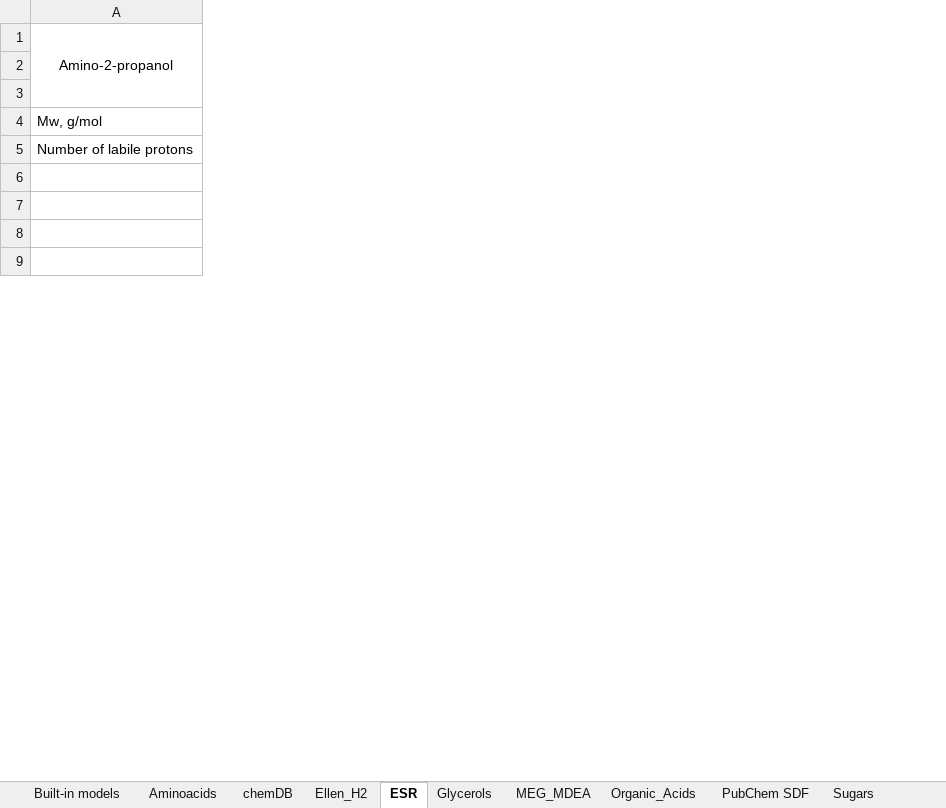
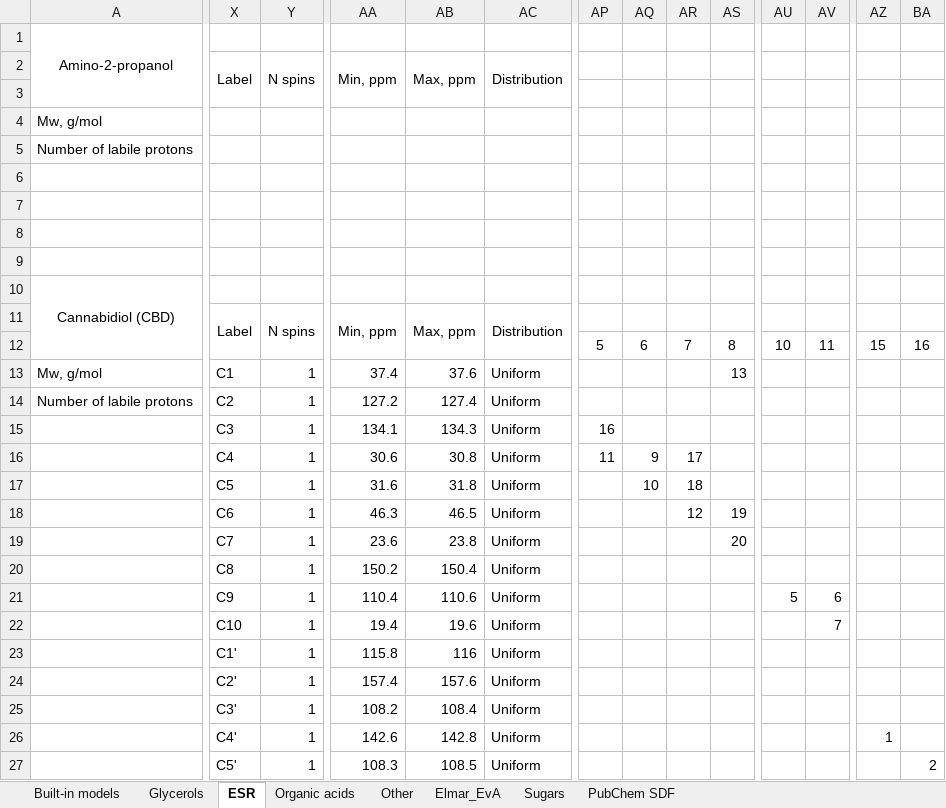
Before and after one commit to genematx/nmrQuant, an Excel workbook: chemDB.xlsx, sheet ESR, drawn as a sheet; only a part is shown, gaps mark what is left out; values as stored, in another font and other column widths than the file's, no borders; rows hold the shown columns only; the diff covers the shown part only; the diff names each change by its address in the sheet, - before the commit and + after, or states it on an @@ line.

Commit message:
Converted chemDB to xlsx

```diff
--- a/chemDB.xlsx (sheet ESR)
+++ b/chemDB.xlsx (sheet ESR)
-sheet tab: Ellen_H2
+sheet tab: Organic acids
-sheet tab: Aminoacids
-sheet tab: chemDB
-sheet tab: MEG_MDEA
-sheet tab: Organic_Acids
+sheet tab: Other
+sheet tab: Elmar_EvA
@@ sheet tab order changed: Built-in models | Glycerols | ESR | Organic acids | Other | Elmar_EvA | Sugars | PubChem SDF @@
+column X, row 2: Label
+column Y, row 2: N spins
+column AA, row 2: Min, ppm
+column AB, row 2: Max, ppm
+column AC, row 2: Distribution
+column AP, empty
+column AQ, empty
+column AR, empty
+column AS, empty
+column AU, empty
+column AV, empty
+column AZ, empty
+column BA, empty
+row 10: Cannabidiol (CBD)
+row 11:  | Label | N spins | Min, ppm | Max, ppm | Distribution
+row 12:  |  |  |  |  |  | 5 | 6 | 7 | 8 | 10 | 11 | 15 | 16
+row 13: Mw, g/mol | C1 | 1 | 37.4 | 37.6 | Uniform |  |  |  | 13
+row 14: Number of labile protons | C2 | 1 | 127.2 | 127.4 | Uniform
+row 15:  | C3 | 1 | 134.1 | 134.3 | Uniform | 16
+row 16:  | C4 | 1 | 30.6 | 30.8 | Uniform | 11 | 9 | 17
+row 17:  | C5 | 1 | 31.6 | 31.8 | Uniform |  | 10 | 18
+row 18:  | C6 | 1 | 46.3 | 46.5 | Uniform |  |  | 12 | 19
+row 19:  | C7 | 1 | 23.6 | 23.8 | Uniform |  |  |  | 20
+row 20:  | C8 | 1 | 150.2 | 150.4 | Uniform
+row 21:  | C9 | 1 | 110.4 | 110.6 | Uniform |  |  |  |  | 5 | 6
+row 22:  | C10 | 1 | 19.4 | 19.6 | Uniform |  |  |  |  |  | 7
+row 23:  | C1' | 1 | 115.8 | 116 | Uniform
+row 24:  | C2' | 1 | 157.4 | 157.6 | Uniform
+row 25:  | C3' | 1 | 108.2 | 108.4 | Uniform
+row 26:  | C4' | 1 | 142.6 | 142.8 | Uniform |  |  |  |  |  |  | 1
+row 27:  | C5' | 1 | 108.3 | 108.5 | Uniform |  |  |  |  |  |  |  | 2
```
Also changed, not shown: 79 added rows, 8 added columns and 5 removed columns elsewhere in this sheet, sheet Organic acids, sheet Sugars, sheet Built-in models, 12 other files.
